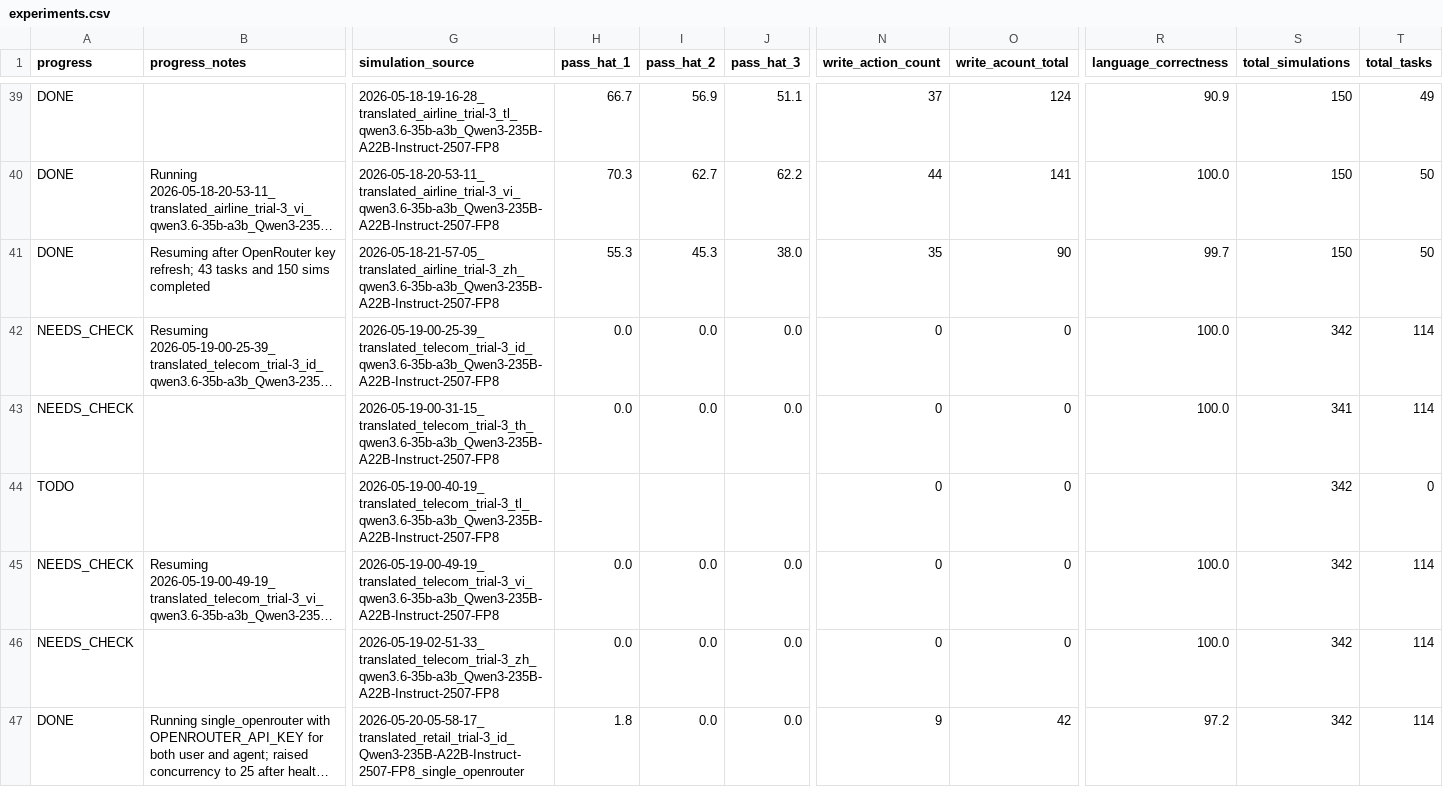
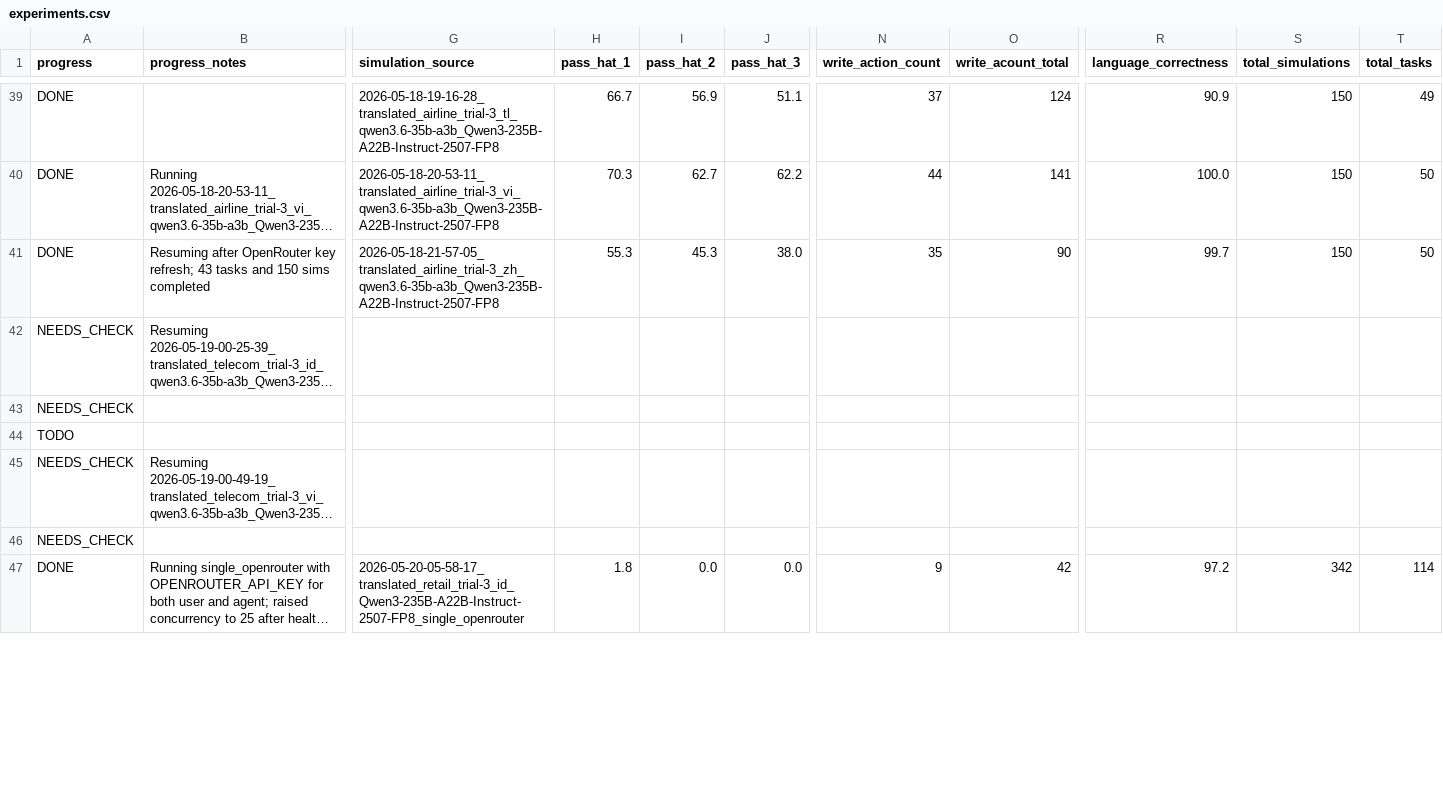
Before and after one commit to SEACrowd/SEATauBench, a CSV file: experiments/experiments.csv, drawn as a sheet; only a part is shown, gaps mark what is left out; long unchanged cells end in …; the diff covers the shown part only; the diff names each change by its address in the sheet, - before the commit and + after, or states it on an @@ line.

Commit message:
Update experiments.csv

```diff
--- a/experiments/experiments.csv
+++ b/experiments/experiments.csv
-G42 (simulation_source): 2026-05-19-00-25-39_translated_telecom_trial-3_id_qwen3.6-35b-a3b_Qwen3-235B-A22B-Instruct-2507-FP8
+G42 (simulation_source): (empty)
-H42:H43 (pass_hat_1): 0.0
+H42:H43 (pass_hat_1): (empty)
-I42:I43 (pass_hat_2): 0.0
+I42:I43 (pass_hat_2): (empty)
-J42:J43 (pass_hat_3): 0.0
+J42:J43 (pass_hat_3): (empty)
-N42:N46 (write_action_count): 0
+N42:N46 (write_action_count): (empty)
-O42:O46 (write_acount_total): 0
+O42:O46 (write_acount_total): (empty)
-R42:R43 (language_correctness): 100.0
+R42:R43 (language_correctness): (empty)
-S42 (total_simulations): 342
+S42 (total_simulations): (empty)
-T42:T43 (total_tasks): 114
+T42:T43 (total_tasks): (empty)
-G43 (simulation_source): 2026-05-19-00-31-15_translated_telecom_trial-3_th_qwen3.6-35b-a3b_Qwen3-235B-A22B-Instruct-2507-FP8
+G43 (simulation_source): (empty)
-S43 (total_simulations): 341
+S43 (total_simulations): (empty)
-G44 (simulation_source): 2026-05-19-00-40-19_translated_telecom_trial-3_tl_qwen3.6-35b-a3b_Qwen3-235B-A22B-Instruct-2507-FP8
+G44 (simulation_source): (empty)
-S44:S46 (total_simulations): 342
+S44:S46 (total_simulations): (empty)
-T44 (total_tasks): 0
+T44 (total_tasks): (empty)
-G45 (simulation_source): 2026-05-19-00-49-19_translated_telecom_trial-3_vi_qwen3.6-35b-a3b_Qwen3-235B-A22B-Instruct-2507-FP8
+G45 (simulation_source): (empty)
-H45:H46 (pass_hat_1): 0.0
+H45:H46 (pass_hat_1): (empty)
-I45:I46 (pass_hat_2): 0.0
+I45:I46 (pass_hat_2): (empty)
-J45:J46 (pass_hat_3): 0.0
+J45:J46 (pass_hat_3): (empty)
-R45:R46 (language_correctness): 100.0
+R45:R46 (language_correctness): (empty)
-T45:T46 (total_tasks): 114
+T45:T46 (total_tasks): (empty)
-G46 (simulation_source): 2026-05-19-02-51-33_translated_telecom_trial-3_zh_qwen3.6-35b-a3b_Qwen3-235B-A22B-Instruct-2507-FP8
+G46 (simulation_source): (empty)
```
Also changed, not shown: 131 edited cells elsewhere in this file.
